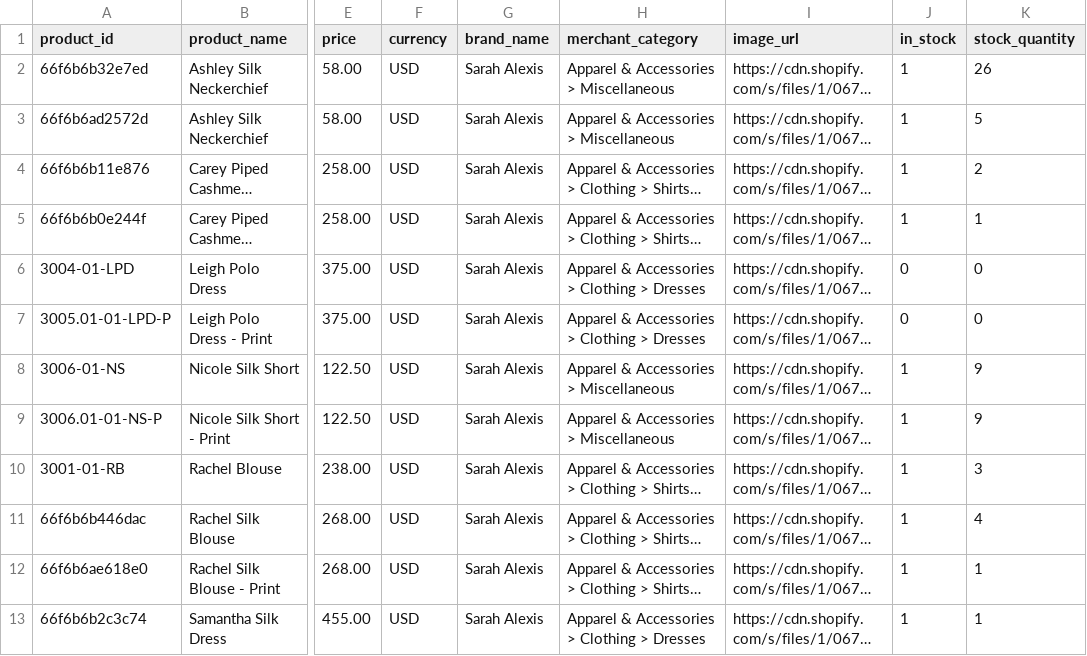
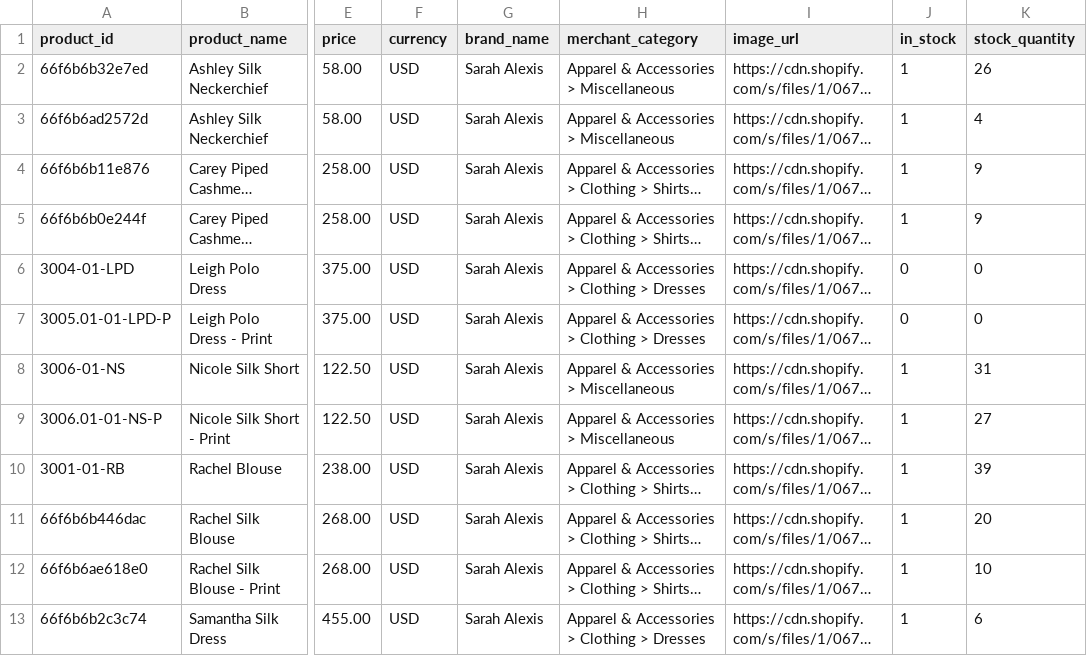
Before and after one commit to tamang-abhi/Shopify-product-feed-generation-py-script, a CSV file: awin_minimal_feed.csv, drawn as a sheet; only a part is shown, gaps mark what is left out; long unchanged cells end in …; the diff names each change by its address in the sheet, - before the commit and + after, or states it on an @@ line.

```diff
--- a/awin_minimal_feed.csv
+++ b/awin_minimal_feed.csv
-K3 (stock_quantity): 5
+K3 (stock_quantity): 4
-K4 (stock_quantity): 2
+K4 (stock_quantity): 9
-K5 (stock_quantity): 1
+K5 (stock_quantity): 9
-K8 (stock_quantity): 9
+K8 (stock_quantity): 31
-K9 (stock_quantity): 9
+K9 (stock_quantity): 27
-K10 (stock_quantity): 3
+K10 (stock_quantity): 39
-K11 (stock_quantity): 4
+K11 (stock_quantity): 20
-K12 (stock_quantity): 1
+K12 (stock_quantity): 10
-K13 (stock_quantity): 1
+K13 (stock_quantity): 6
```
Also changed, not shown: awin_full_feed.csv, shopify_data.csv, 1 other file.
